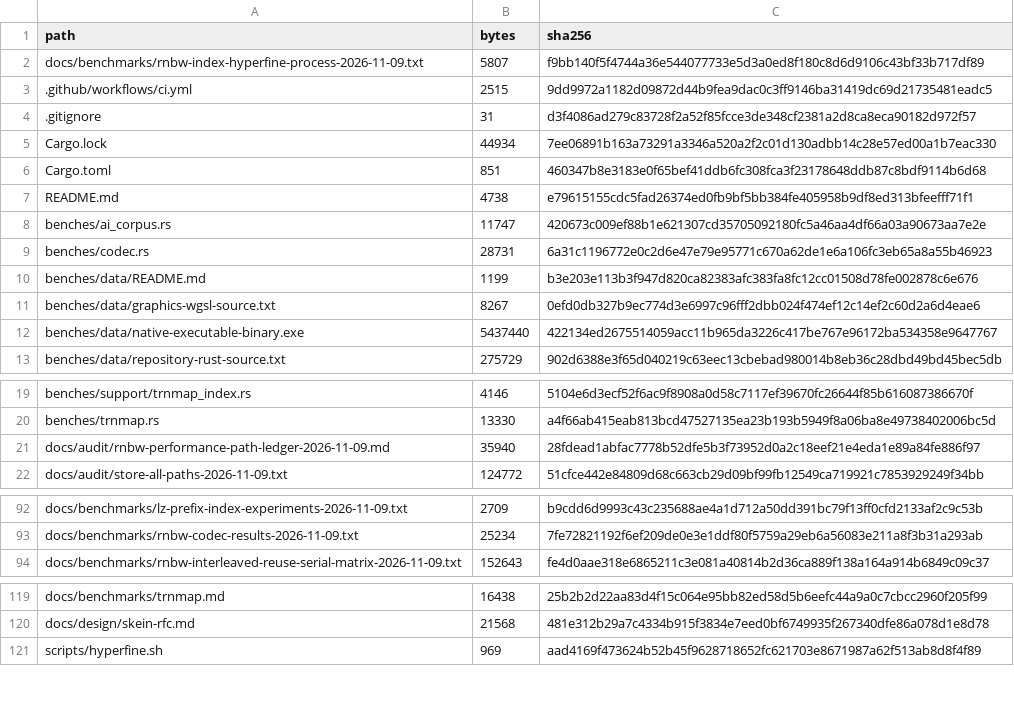
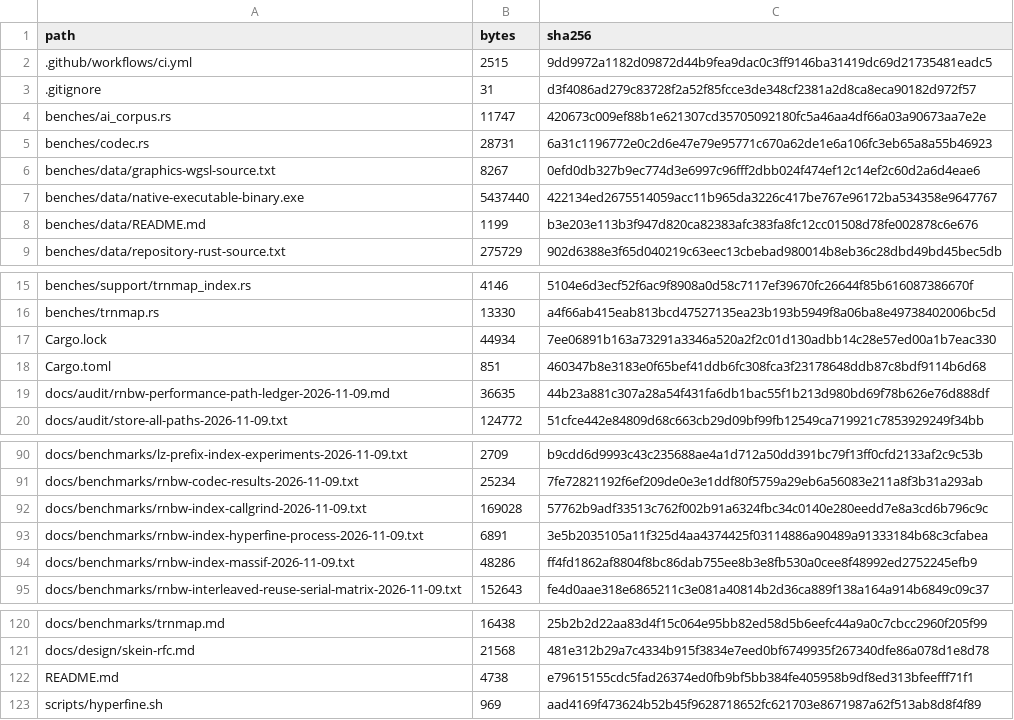
Before and after one commit to oda-00/RNBW-rs, a TSV file: docs/audit/rnbw-file-manifest-2026-11-09.tsv, drawn as a sheet; only a part is shown, gaps mark what is left out.

Commit message:
Record latest index profiling evidence

```diff
--- a/docs/audit/rnbw-file-manifest-2026-11-09.tsv
+++ b/docs/audit/rnbw-file-manifest-2026-11-09.tsv
@@ -1,13 +1,9 @@
 path	bytes	sha256
-docs/benchmarks/rnbw-index-hyperfine-process-2026-11-09.txt	5807	f9bb140f5f4744a36e544077733e5d3a0ed8f180c8d6d9106c43bf33b717df89
 .github/workflows/ci.yml	2515	9dd9972a1182d09872d44b9fea9dac0c3ff9146ba31419dc69d21735481eadc5
 .gitignore	31	d3f4086ad279c83728f2a52f85fcce3de348cf2381a2d8ca8eca90182d972f57
-Cargo.lock	44934	7ee06891b163a73291a3346a520a2f2c01d130adbb14c28e57ed00a1b7eac330
-Cargo.toml	851	460347b8e3183e0f65bef41ddb6fc308fca3f23178648ddb87c8bdf9114b6d68
-README.md	4738	e79615155cdc5fad26374ed0fb9bf5bb384fe405958b9df8ed313bfeefff71f1
 benches/ai_corpus.rs	11747	420673c009ef88b1e621307cd35705092180fc5a46aa4df66a03a90673aa7e2e
 benches/codec.rs	28731	6a31c1196772e0c2d6e47e79e95771c670a62de1e6a106fc3eb65a8a55b46923
-benches/data/README.md	1199	b3e203e113b3f947d820ca82383afc383fa8fc12cc01508d78fe002878c6e676
 benches/data/graphics-wgsl-source.txt	8267	0efd0db327b9ec774d3e6997c96fff2dbb024f474ef12c14ef2c60d2a6d4eae6
 benches/data/native-executable-binary.exe	5437440	422134ed2675514059acc11b965da3226c417be767e96172ba534358e9647767
+benches/data/README.md	1199	b3e203e113b3f947d820ca82383afc383fa8fc12cc01508d78fe002878c6e676
 benches/data/repository-rust-source.txt	275729	902d6388e3f65d040219c63eec13cbebad980014b8eb36c28dbd49bd45bec5db
@@ -20,3 +16,5 @@ benches/support/trnmap_index.rs	4146	5104e6d3ecf52f6ac9f8908a0d58c7117ef39670fc2
 benches/trnmap.rs	13330	a4f66ab415eab813bcd47527135ea23b193b5949f8a06ba8e49738402006bc5d
-docs/audit/rnbw-performance-path-ledger-2026-11-09.md	35940	28fdead1abfac7778b52dfe5b3f73952d0a2c18eef21e4eda1e89a84fe886f97
+Cargo.lock	44934	7ee06891b163a73291a3346a520a2f2c01d130adbb14c28e57ed00a1b7eac330
+Cargo.toml	851	460347b8e3183e0f65bef41ddb6fc308fca3f23178648ddb87c8bdf9114b6d68
+docs/audit/rnbw-performance-path-ledger-2026-11-09.md	36635	44b23a881c307a28a54f431fa6db1bac55f1b213d980bd69f78b626e76d888df
 docs/audit/store-all-paths-2026-11-09.txt	124772	51cfce442e84809d68c663cb29d09bf99fb12549ca719921c7853929249f34bb
@@ -93,2 +91,5 @@ docs/benchmarks/lz-prefix-index-experiments-2026-11-09.txt	2709	b9cdd6d9993c43c2
 docs/benchmarks/rnbw-codec-results-2026-11-09.txt	25234	7fe72821192f6ef209de0e3e1ddf80f5759a29eb6a56083e211a8f3b31a293ab
+docs/benchmarks/rnbw-index-callgrind-2026-11-09.txt	169028	57762b9adf33513c762f002b91a6324fbc34c0140e280eedd7e8a3cd6b796c9c
+docs/benchmarks/rnbw-index-hyperfine-process-2026-11-09.txt	6891	3e5b2035105a11f325d4aa4374425f03114886a90489a91333184b68c3cfabea
+docs/benchmarks/rnbw-index-massif-2026-11-09.txt	48286	ff4fd1862af8804f8bc86dab755ee8b3e8fb530a0cee8f48992ed2752245efb9
 docs/benchmarks/rnbw-interleaved-reuse-serial-matrix-2026-11-09.txt	152643	fe4d0aae318e6865211c3e081a40814b2d36ca889f138a164a914b6849c09c37
@@ -120,2 +121,3 @@ docs/benchmarks/trnmap.md	16438	25b2b2d22aa83d4f15c064e95bb82ed58d5b6eefc44a9a0c
 docs/design/skein-rfc.md	21568	481e312b29a7c4334b915f3834e7eed0bf6749935f267340dfe86a078d1e8d78
+README.md	4738	e79615155cdc5fad26374ed0fb9bf5bb384fe405958b9df8ed313bfeefff71f1
 scripts/hyperfine.sh	969	aad4169f473624b52b45f9628718652fc621703e8671987a62f513ab8d8f4f89
```
Also changed, not shown: 4 other files.
